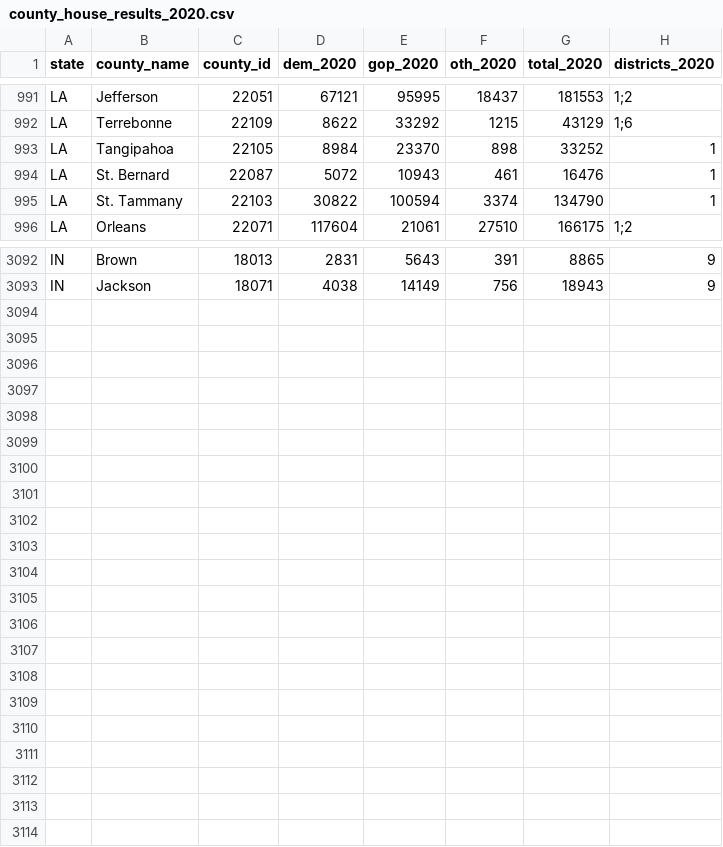
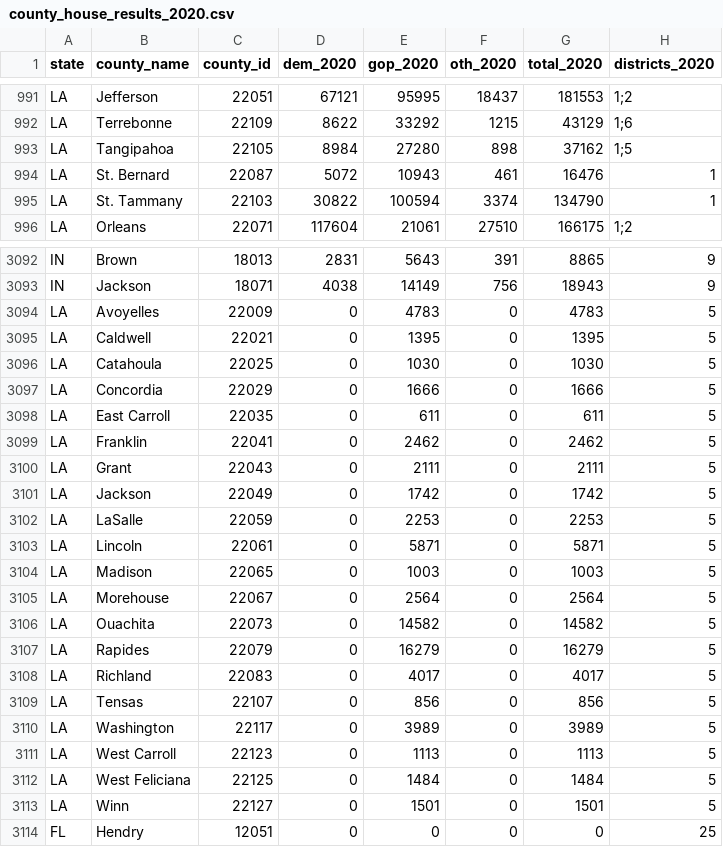
Before and after one commit to rickyawesome99/election-map, a CSV file: data-entry/county_house_results_2020.csv, drawn as a sheet; only a part is shown, gaps mark what is left out; the diff covers the shown part only.

```diff
--- a/data-entry/county_house_results_2020.csv
+++ b/data-entry/county_house_results_2020.csv
@@ -992,3 +992,3 @@ LA,Jefferson,22051,67121,95995,18437,181553,1;2
 LA,Terrebonne,22109,8622,33292,1215,43129,1;6
-LA,Tangipahoa,22105,8984,23370,898,33252,1
+LA,Tangipahoa,22105,8984,27280,898,37162,1;5
 LA,St. Bernard,22087,5072,10943,461,16476,1
@@ -3093 +3093,22 @@ IN,Brown,18013,2831,5643,391,8865,9
 IN,Jackson,18071,4038,14149,756,18943,9
+LA,Avoyelles,22009,0,4783,0,4783,5
+LA,Caldwell,22021,0,1395,0,1395,5
+LA,Catahoula,22025,0,1030,0,1030,5
+LA,Concordia,22029,0,1666,0,1666,5
+LA,East Carroll,22035,0,611,0,611,5
+LA,Franklin,22041,0,2462,0,2462,5
+LA,Grant,22043,0,2111,0,2111,5
+LA,Jackson,22049,0,1742,0,1742,5
+LA,LaSalle,22059,0,2253,0,2253,5
+LA,Lincoln,22061,0,5871,0,5871,5
+LA,Madison,22065,0,1003,0,1003,5
+LA,Morehouse,22067,0,2564,0,2564,5
+LA,Ouachita,22073,0,14582,0,14582,5
+LA,Rapides,22079,0,16279,0,16279,5
+LA,Richland,22083,0,4017,0,4017,5
+LA,Tensas,22107,0,856,0,856,5
+LA,Washington,22117,0,3989,0,3989,5
+LA,West Carroll,22123,0,1113,0,1113,5
+LA,West Feliciana,22125,0,1484,0,1484,5
+LA,Winn,22127,0,1501,0,1501,5
+FL,Hendry,12051,0,0,0,0,25
```
Also changed, not shown: 9 edited cells elsewhere in this file, data-entry/county_house_results_2016.csv, data-entry/county_house_results_2018.csv, 22 other files.
